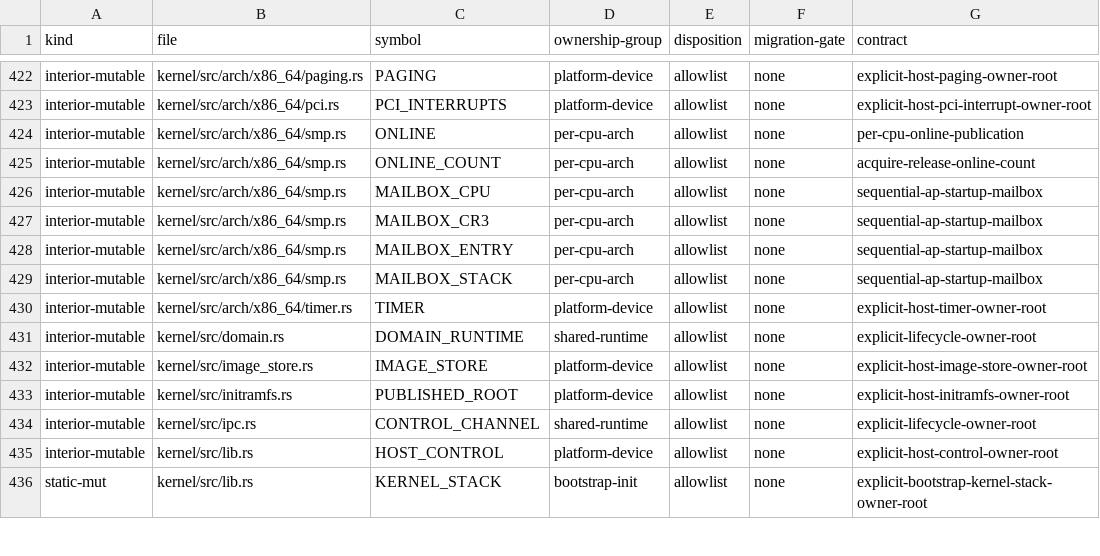
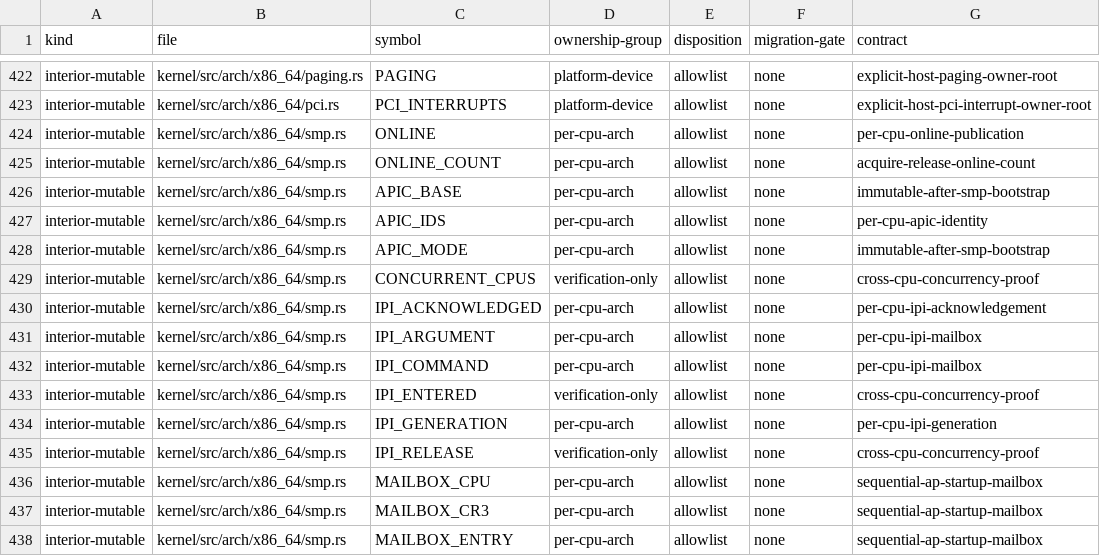
Before and after one commit to gmkurtzer/ginux, a TSV file: docs/feedback-hardening/writable-globals.tsv, drawn as a sheet; only a part is shown, gaps mark what is left out; the shorter side is filled out with more unchanged rows.

```diff
--- a/docs/feedback-hardening/writable-globals.tsv
+++ b/docs/feedback-hardening/writable-globals.tsv
@@ -425,2 +425,12 @@ interior-mutable	kernel/src/arch/x86_64/smp.rs	ONLINE	per-cpu-arch	allowlist	non
 interior-mutable	kernel/src/arch/x86_64/smp.rs	ONLINE_COUNT	per-cpu-arch	allowlist	none	acquire-release-online-count
+interior-mutable	kernel/src/arch/x86_64/smp.rs	APIC_BASE	per-cpu-arch	allowlist	none	immutable-after-smp-bootstrap
+interior-mutable	kernel/src/arch/x86_64/smp.rs	APIC_IDS	per-cpu-arch	allowlist	none	per-cpu-apic-identity
+interior-mutable	kernel/src/arch/x86_64/smp.rs	APIC_MODE	per-cpu-arch	allowlist	none	immutable-after-smp-bootstrap
+interior-mutable	kernel/src/arch/x86_64/smp.rs	CONCURRENT_CPUS	verification-only	allowlist	none	cross-cpu-concurrency-proof
+interior-mutable	kernel/src/arch/x86_64/smp.rs	IPI_ACKNOWLEDGED	per-cpu-arch	allowlist	none	per-cpu-ipi-acknowledgement
+interior-mutable	kernel/src/arch/x86_64/smp.rs	IPI_ARGUMENT	per-cpu-arch	allowlist	none	per-cpu-ipi-mailbox
+interior-mutable	kernel/src/arch/x86_64/smp.rs	IPI_COMMAND	per-cpu-arch	allowlist	none	per-cpu-ipi-mailbox
+interior-mutable	kernel/src/arch/x86_64/smp.rs	IPI_ENTERED	verification-only	allowlist	none	cross-cpu-concurrency-proof
+interior-mutable	kernel/src/arch/x86_64/smp.rs	IPI_GENERATION	per-cpu-arch	allowlist	none	per-cpu-ipi-generation
+interior-mutable	kernel/src/arch/x86_64/smp.rs	IPI_RELEASE	verification-only	allowlist	none	cross-cpu-concurrency-proof
 interior-mutable	kernel/src/arch/x86_64/smp.rs	MAILBOX_CPU	per-cpu-arch	allowlist	none	sequential-ap-startup-mailbox
```
Also changed, not shown: 7 other files.
